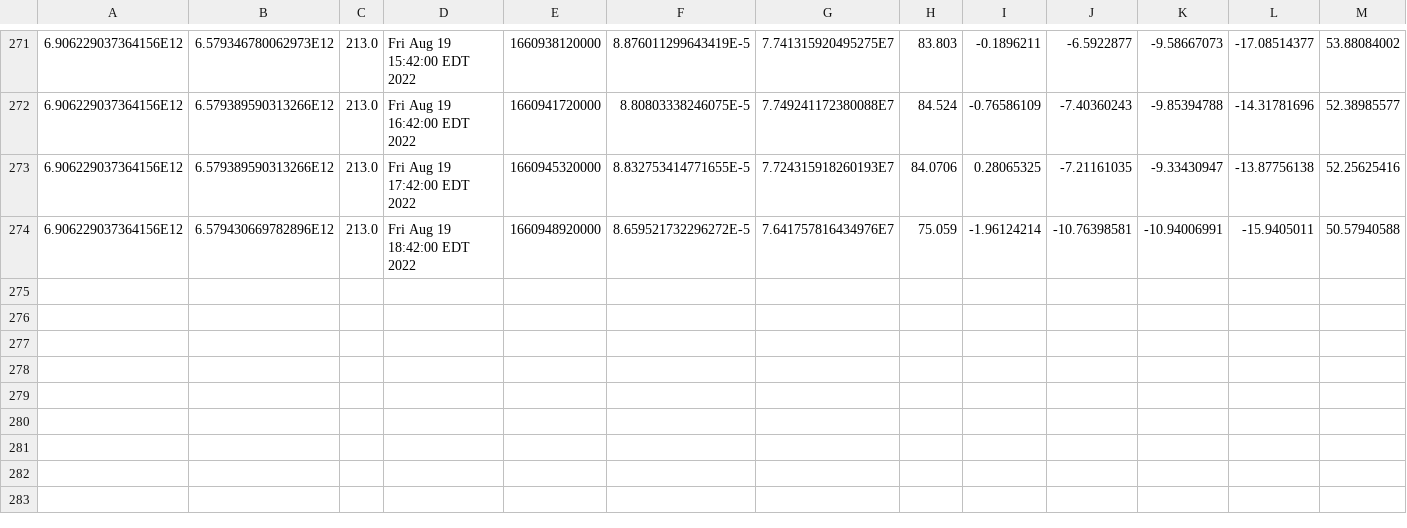
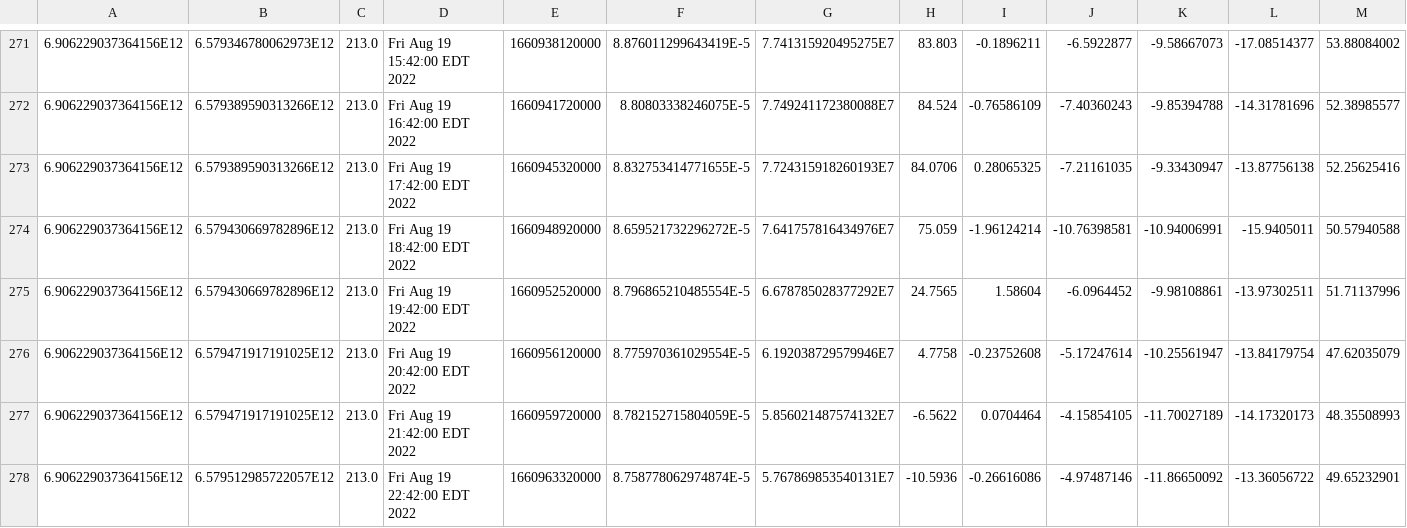
Before and after one commit to luncburn/luncburn, a CSV file: data.csv, drawn as a sheet; only a part is shown, gaps mark what is left out; rows hold the shown columns only; the diff names each change by its address in the sheet, - before the commit and + after, or states it on an @@ line.

Commit message:
"Updating CSV File at: 950874851801363"

```diff
--- a/data.csv
+++ b/data.csv
+row 275: 6.906229037364156E12 | 6.579430669782896E12 | 213.0 | Fri Aug 19 19:42:00 EDT 2022 | 1660952520000 | 8.796865210485554E-5 | 6.678785028377292E7 | 24.7565 | 1.58604 | -6.0964452 | -9.98108861 | -13.97302511 | 51.71137996
+row 276: 6.906229037364156E12 | 6.579471917191025E12 | 213.0 | Fri Aug 19 20:42:00 EDT 2022 | 1660956120000 | 8.775970361029554E-5 | 6.192038729579946E7 | 4.7758 | -0.23752608 | -5.17247614 | -10.25561947 | -13.84179754 | 47.62035079
+row 277: 6.906229037364156E12 | 6.579471917191025E12 | 213.0 | Fri Aug 19 21:42:00 EDT 2022 | 1660959720000 | 8.782152715804059E-5 | 5.856021487574132E7 | -6.5622 | 0.0704464 | -4.15854105 | -11.70027189 | -14.17320173 | 48.35508993
+row 278: 6.906229037364156E12 | 6.579512985722057E12 | 213.0 | Fri Aug 19 22:42:00 EDT 2022 | 1660963320000 | 8.758778062974874E-5 | 5.767869853540131E7 | -10.5936 | -0.26616086 | -4.97487146 | -11.86650092 | -13.36056722 | 49.65232901
```
